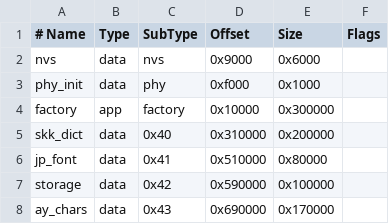
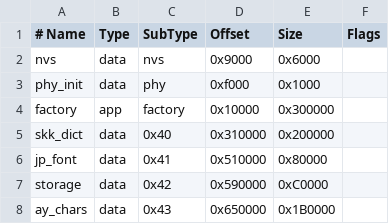
Before and after one commit to dj-oyu/cardputer-adv-pocketjs, a CSV file: partitions.csv, drawn as a sheet.

```diff
--- a/partitions.csv
+++ b/partitions.csv
@@ -6,3 +6,3 @@ skk_dict,data,0x40,0x310000,0x200000,
 jp_font,data,0x41,0x510000,0x80000,
-storage,data,0x42,0x590000,0x100000,
-ay_chars,data,0x43,0x690000,0x170000,
+storage,data,0x42,0x590000,0xC0000,
+ay_chars,data,0x43,0x650000,0x1B0000,
```
Also changed, not shown: 9 other files.
